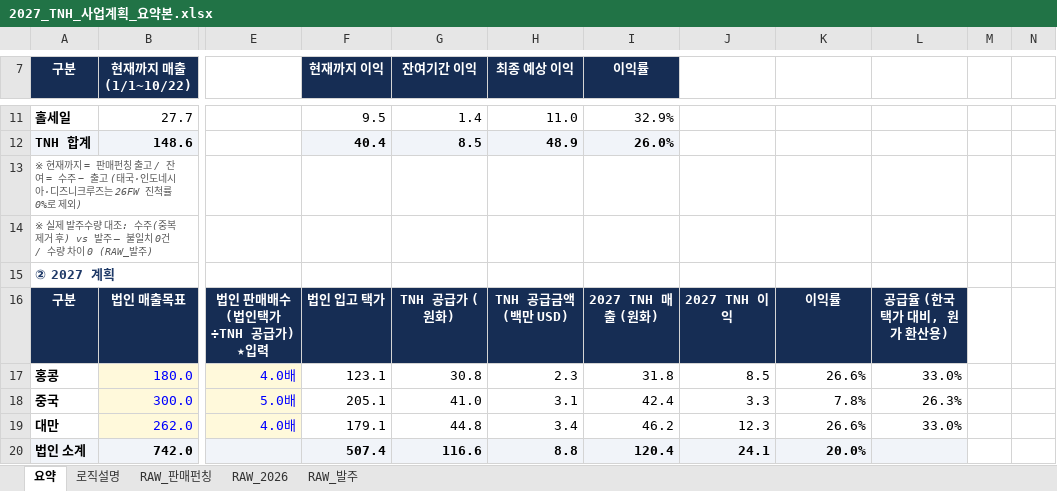
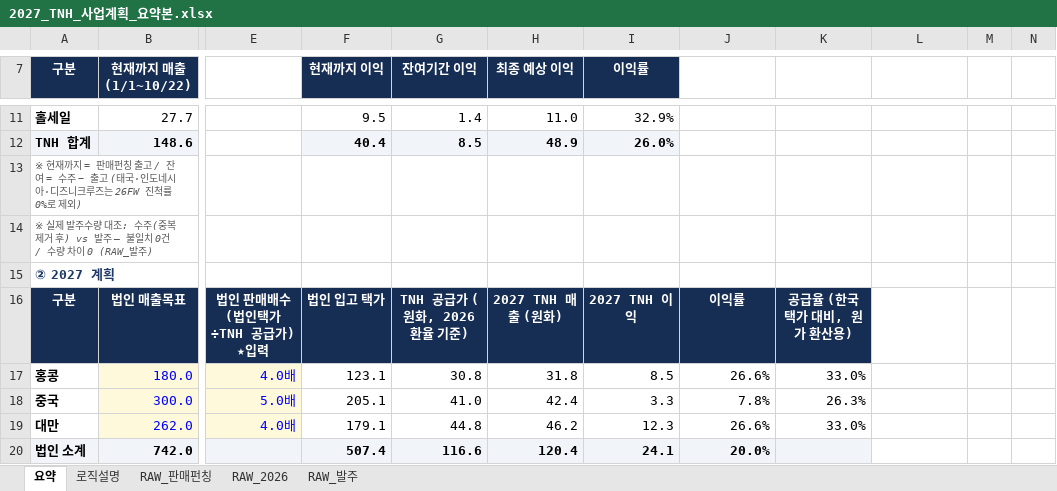
Before and after one commit to kimi-0101/-, an Excel workbook: 2027_TNH_사업계획_요약본.xlsx, sheet 요약, drawn as a sheet; only a part is shown, gaps mark what is left out; values as stored, in another font and other column widths than the file's, no borders; charts and pictures and conditional formats not drawn; the diff covers the shown part only; the diff names each change by its address in the sheet, - before the commit and + after, or states it on an @@ line.

```diff
--- a/2027_TNH_사업계획_요약본.xlsx (sheet 요약)
+++ b/2027_TNH_사업계획_요약본.xlsx (sheet 요약)
-G16 (잔여기간 이익): TNH 공급가 (원화)
+G16 (잔여기간 이익): TNH 공급가 (원화, 2026 환율 기준)
-H16 (최종 예상 이익): TNH 공급금액 (백만 USD)
+H16 (최종 예상 이익): 2027 TNH 매출 (원화)
-I16 (이익률): 2027 TNH 매출 (원화)
+I16 (이익률): 2027 TNH 이익
-J16: 2027 TNH 이익
+J16: 이익률
-K16: 이익률
+K16: 공급율 (한국택가 대비, 원가 환산용)
-L16: 공급율 (한국택가 대비, 원가 환산용)
+L16: (empty)
-L16 fill: #162D54
+L16 fill: none
-H17 (최종 예상 이익): 2.3
+H17 (최종 예상 이익): 31.8
-I17 (이익률): 31.8
+I17 (이익률): 8.5
-J17: 8.5
+J17: 26.6%
-K17: 26.6%
+K17: 33.0%
-L17: 33.0%
+L17: (empty)
-H18 (최종 예상 이익): 3.1
+H18 (최종 예상 이익): 42.4
-I18 (이익률): 42.4
+I18 (이익률): 3.3
-J18: 3.3
+J18: 7.8%
-K18: 7.8%
+K18: 26.3%
-L18: 26.3%
+L18: (empty)
-H19 (최종 예상 이익): 3.4
+H19 (최종 예상 이익): 46.2
-I19 (이익률): 46.2
+I19 (이익률): 12.3
-J19: 12.3
+J19: 26.6%
-K19: 26.6%
+K19: 33.0%
-L19: 33.0%
+L19: (empty)
-H20 (최종 예상 이익): 8.8
+H20 (최종 예상 이익): 120.4
-I20 (이익률): 120.4
+I20 (이익률): 24.1
-J20: 24.1
+J20: 20.0%
-K20: 20.0%
+K20: (empty)
-L20 fill: #F1F4F9
+L20 fill: none
```
Also changed, not shown: 11 edited cells and cell formats elsewhere in this sheet, sheet 로직설명, formulas that keep their value, charts or pictures.
